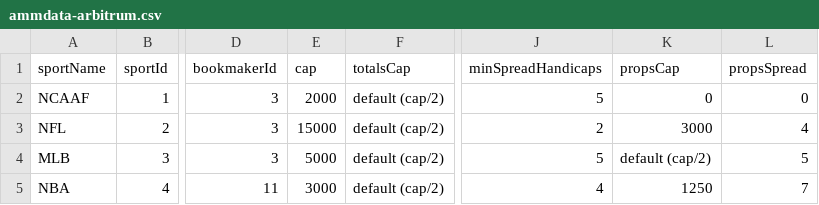
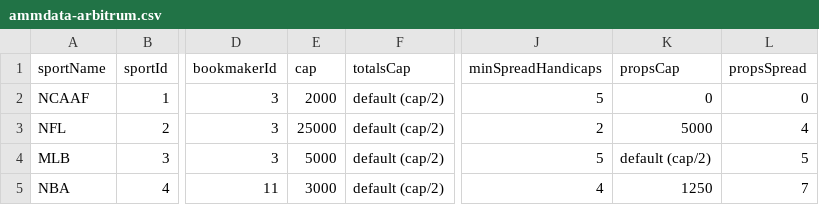
Before and after one commit to thales-markets/overtime-amm-data, a CSV file: ammdata-arbitrum.csv, drawn as a sheet; only a part is shown, gaps mark what is left out; the diff names each change by its address in the sheet, - before the commit and + after, or states it on an @@ line.

Commit message:
Update ammdata-arbitrum.csv
Superbowl cap to 25k
Superbowl props cap to 5k

```diff
--- a/ammdata-arbitrum.csv
+++ b/ammdata-arbitrum.csv
-E3 (cap): 15000
+E3 (cap): 25000
-K3 (propsCap): 3000
+K3 (propsCap): 5000
```
